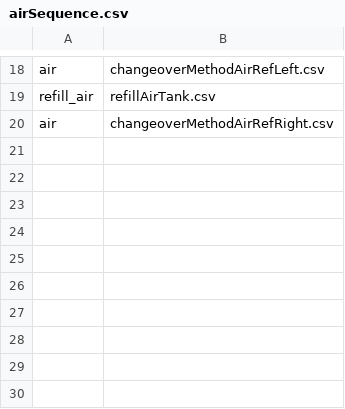
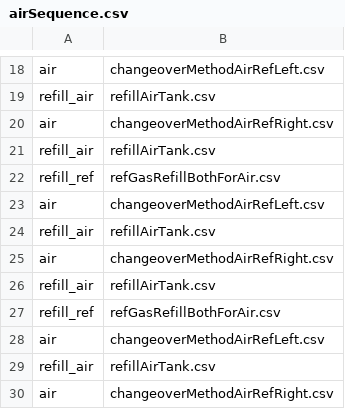
Before and after one commit to davidbajnai/TARDIS, a CSV file: Sequences/airSequence.csv, drawn as a sheet; only a part is shown, gaps mark what is left out.

```diff
--- a/Sequences/airSequence.csv
+++ b/Sequences/airSequence.csv
@@ -20 +20,11 @@ refill_air,refillAirTank.csv
 air,changeoverMethodAirRefRight.csv
+refill_air,refillAirTank.csv
+refill_ref,refGasRefillBothForAir.csv
+air,changeoverMethodAirRefLeft.csv
+refill_air,refillAirTank.csv
+air,changeoverMethodAirRefRight.csv
+refill_air,refillAirTank.csv
+refill_ref,refGasRefillBothForAir.csv
+air,changeoverMethodAirRefLeft.csv
+refill_air,refillAirTank.csv
+air,changeoverMethodAirRefRight.csv
```
Also changed, not shown: Methods/refillAirTank.csv, 1 other file.
